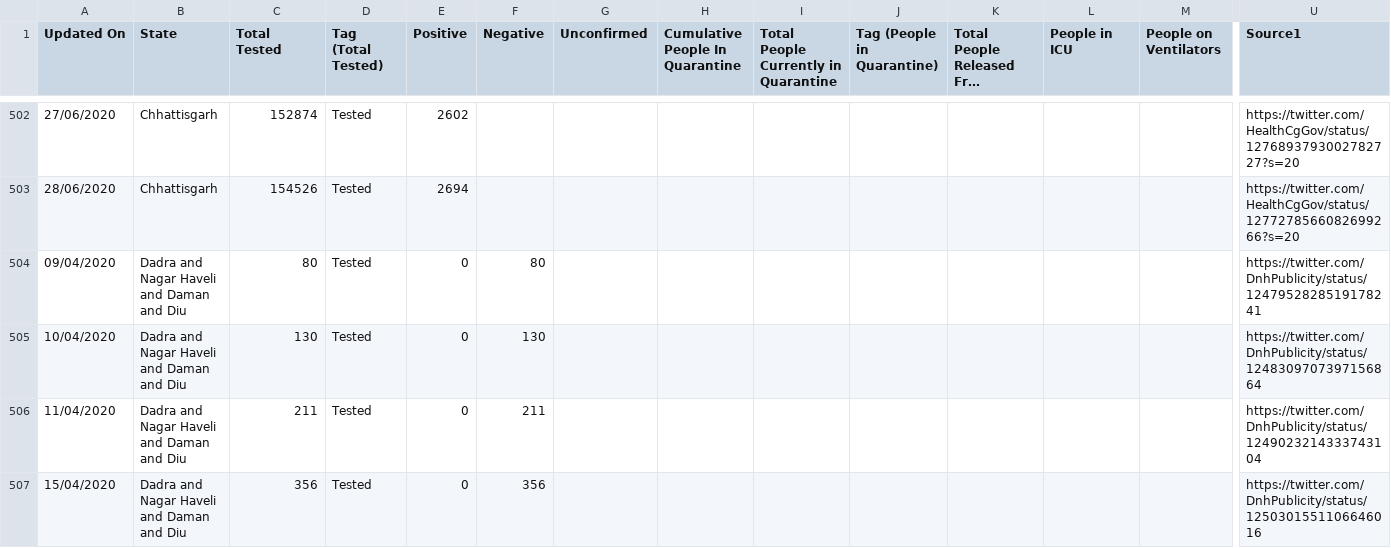
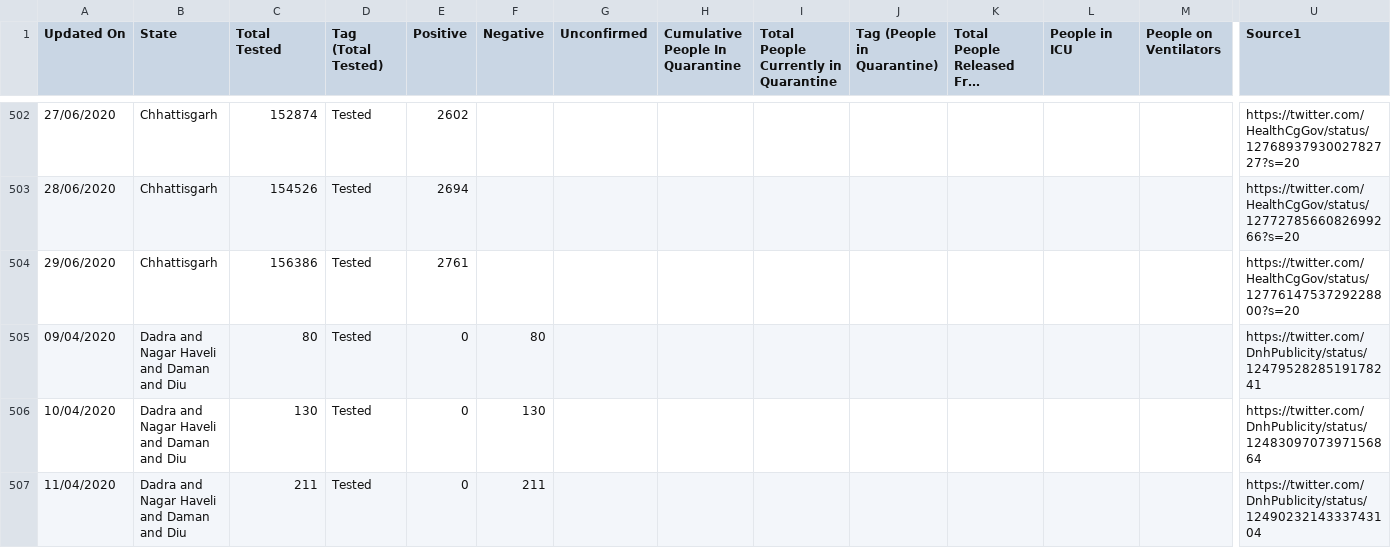
Before and after one commit to maaz619/api, a CSV file: csv/2020-06-29/statewise_tested_numbers_data.csv, drawn as a sheet; only a part is shown, gaps mark what is left out; the shorter side is filled out with more unchanged rows; long unchanged cells end in …; rows hold the shown columns only; the diff covers the shown part only; the diff names each change by its address in the sheet, - before the commit and + after, or states it on an @@ line.

Commit message:
data updated on - Mon Jun 29 15:25:24 UTC 2020

```diff
--- a/csv/2020-06-29/statewise_tested_numbers_data.csv
+++ b/csv/2020-06-29/statewise_tested_numbers_data.csv
+row 504: 29/06/2020 | Chhattisgarh | 156386 | Tested | 2761 |  |  |  |  |  |  |  |  | https://twitter.com/HealthCgGov/status/1277614753729228800?s=20
```
Also changed, not shown: 1 added row and 3 edited cells elsewhere in this file, csv/2020-06-29/district_wise.csv, csv/2020-06-29/state_wise.csv, 34 other files.
